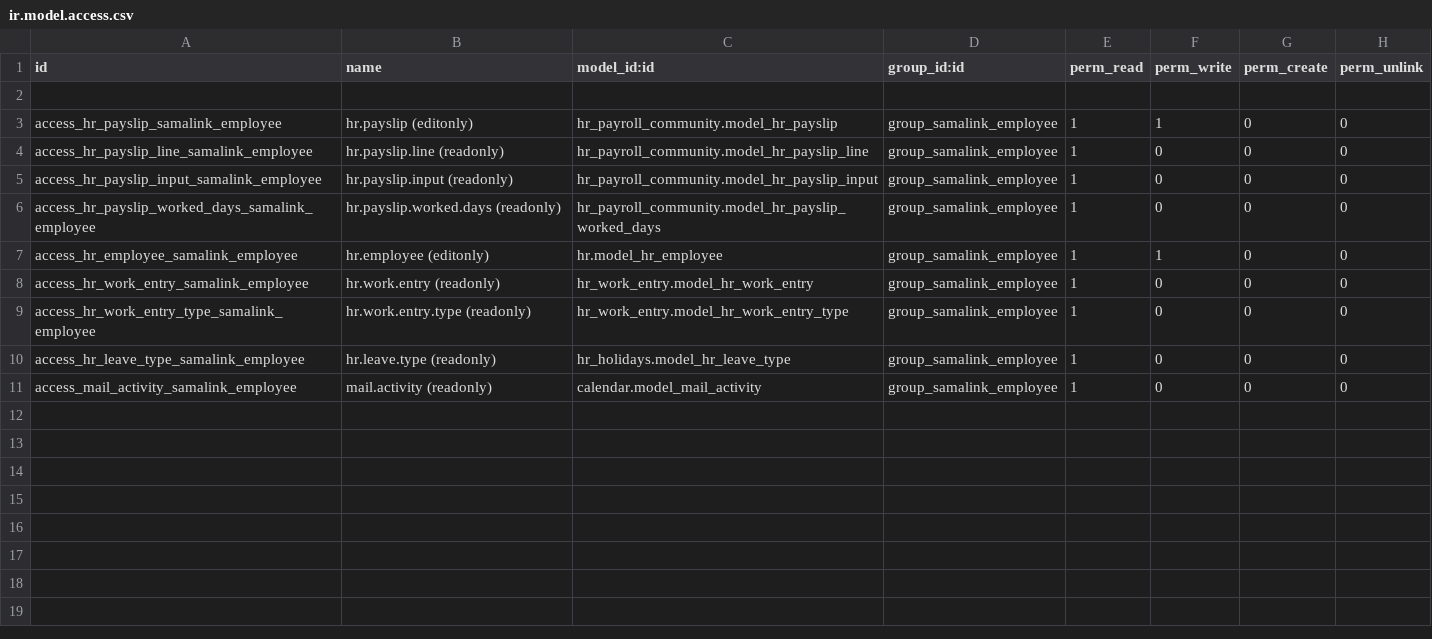
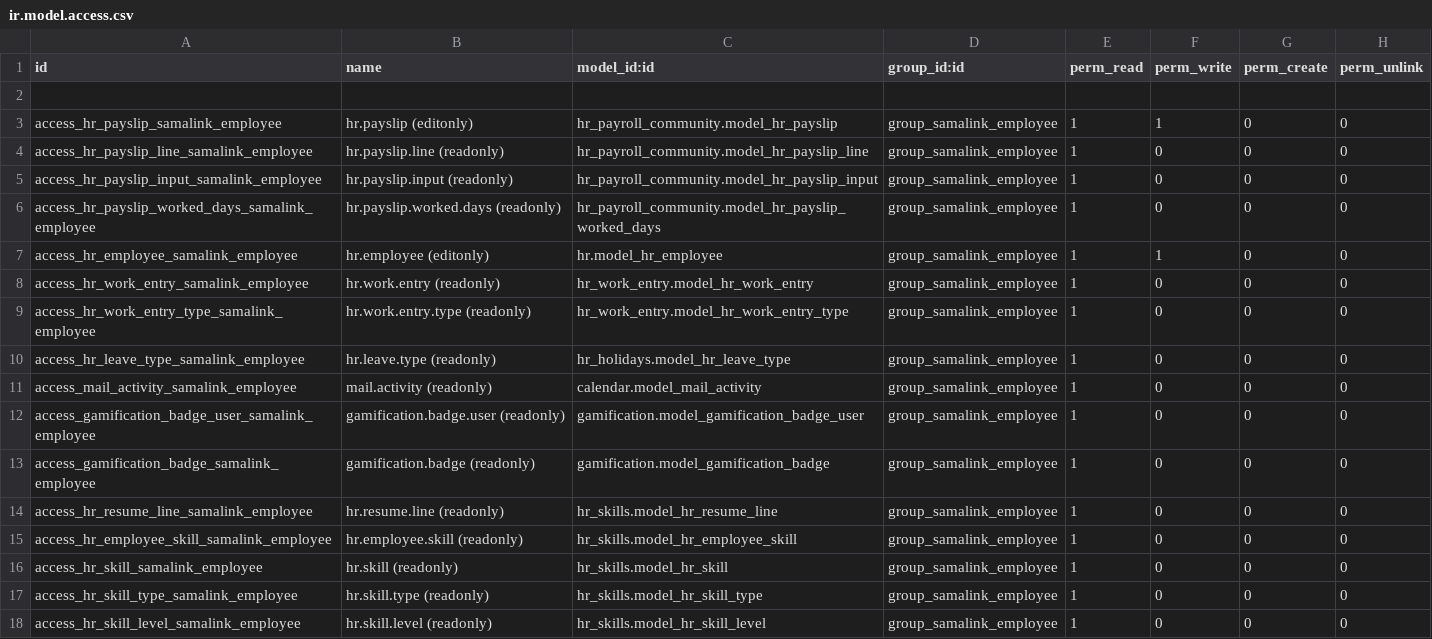
Before and after one commit to sama-link/sama-link-odoo, a CSV file: samalink_security_groups/security/ir.model.access.csv, drawn as a sheet; the diff names each change by its address in the sheet, - before the commit and + after, or states it on an @@ line.

```diff
--- a/samalink_security_groups/security/ir.model.access.csv
+++ b/samalink_security_groups/security/ir.model.access.csv
+row 12: access_gamification_badge_user_samalink_employee | gamification.badge.user (readonly) | gamification.model_gamification_badge_user | group_samalink_employee | 1 | 0 | 0 | 0
+row 13: access_gamification_badge_samalink_employee | gamification.badge (readonly) | gamification.model_gamification_badge | group_samalink_employee | 1 | 0 | 0 | 0
+row 14: access_hr_resume_line_samalink_employee | hr.resume.line (readonly) | hr_skills.model_hr_resume_line | group_samalink_employee | 1 | 0 | 0 | 0
+row 15: access_hr_employee_skill_samalink_employee | hr.employee.skill (readonly) | hr_skills.model_hr_employee_skill | group_samalink_employee | 1 | 0 | 0 | 0
+row 16: access_hr_skill_samalink_employee | hr.skill (readonly) | hr_skills.model_hr_skill | group_samalink_employee | 1 | 0 | 0 | 0
+row 17: access_hr_skill_type_samalink_employee | hr.skill.type (readonly) | hr_skills.model_hr_skill_type | group_samalink_employee | 1 | 0 | 0 | 0
+row 18: access_hr_skill_level_samalink_employee | hr.skill.level (readonly) | hr_skills.model_hr_skill_level | group_samalink_employee | 1 | 0 | 0 | 0
```
Also changed, not shown: 2 other files.
